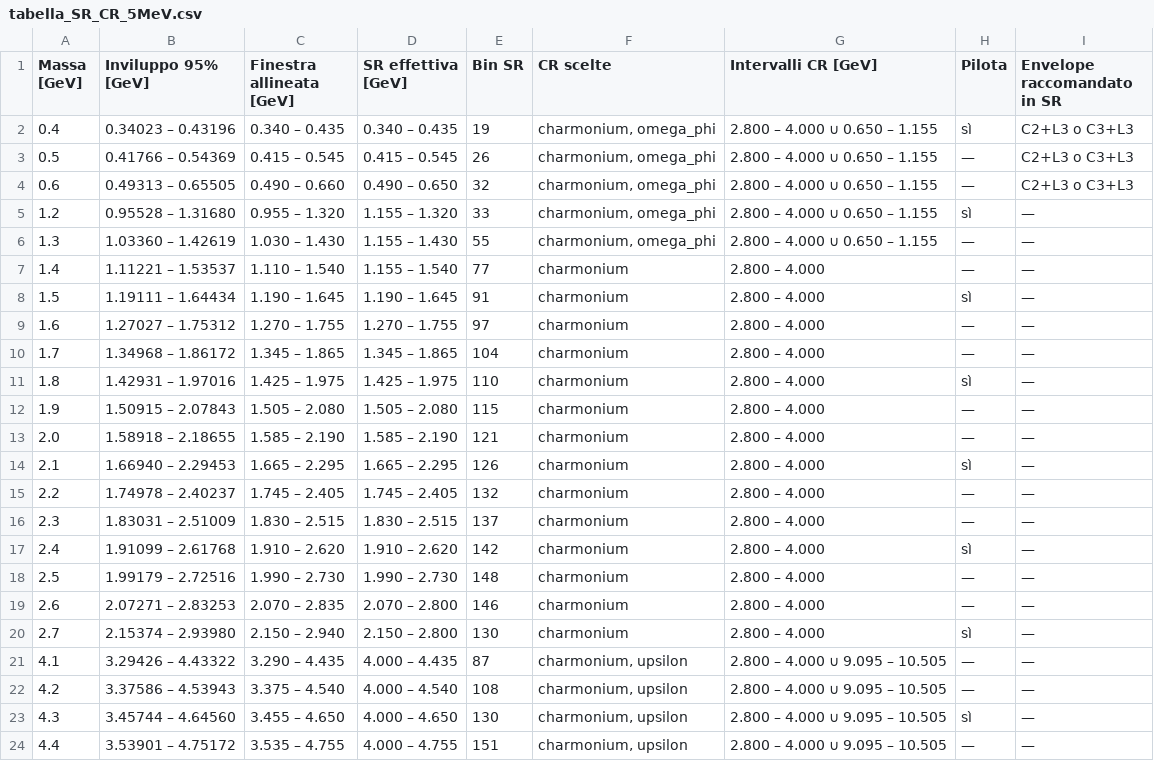
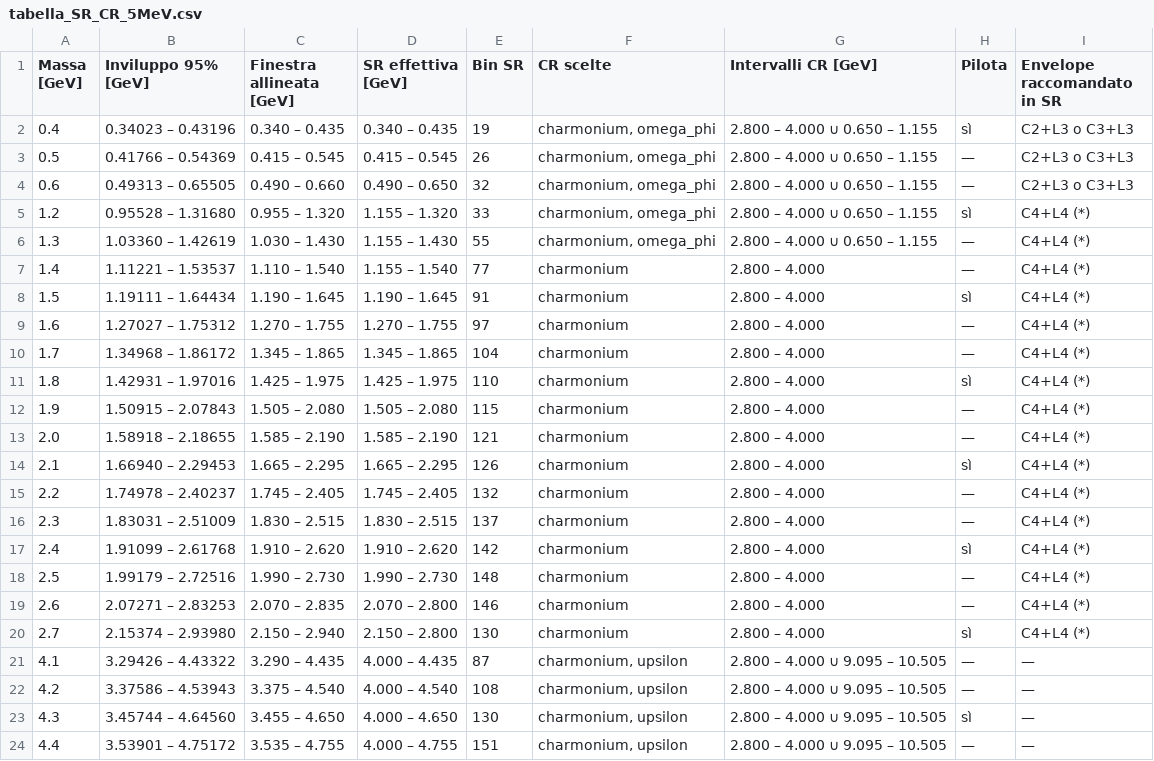
Before and after one commit to lsoffi/Xee-analysis, a CSV file: sliding-window/docs/tabella_SR_CR_5MeV.csv, drawn as a sheet; only a part is shown.

Commit message:
Adopt quartic envelope and merge regional recommendations in window table

```diff
--- a/sliding-window/docs/tabella_SR_CR_5MeV.csv
+++ b/sliding-window/docs/tabella_SR_CR_5MeV.csv
@@ -4,18 +4,18 @@ Massa [GeV],Inviluppo 95% [GeV],Finestra allineata [GeV],SR effettiva [GeV],Bin
 0.6,0.49313 – 0.65505,0.490 – 0.660,0.490 – 0.650,32,"charmonium, omega_phi",2.800 – 4.000 ∪ 0.650 – 1.155,—,C2+L3 o C3+L3
-1.2,0.95528 – 1.31680,0.955 – 1.320,1.155 – 1.320,33,"charmonium, omega_phi",2.800 – 4.000 ∪ 0.650 – 1.155,sì,—
-1.3,1.03360 – 1.42619,1.030 – 1.430,1.155 – 1.430,55,"charmonium, omega_phi",2.800 – 4.000 ∪ 0.650 – 1.155,—,—
-1.4,1.11221 – 1.53537,1.110 – 1.540,1.155 – 1.540,77,charmonium,2.800 – 4.000,—,—
-1.5,1.19111 – 1.64434,1.190 – 1.645,1.190 – 1.645,91,charmonium,2.800 – 4.000,sì,—
-1.6,1.27027 – 1.75312,1.270 – 1.755,1.270 – 1.755,97,charmonium,2.800 – 4.000,—,—
-1.7,1.34968 – 1.86172,1.345 – 1.865,1.345 – 1.865,104,charmonium,2.800 – 4.000,—,—
-1.8,1.42931 – 1.97016,1.425 – 1.975,1.425 – 1.975,110,charmonium,2.800 – 4.000,sì,—
-1.9,1.50915 – 2.07843,1.505 – 2.080,1.505 – 2.080,115,charmonium,2.800 – 4.000,—,—
-2.0,1.58918 – 2.18655,1.585 – 2.190,1.585 – 2.190,121,charmonium,2.800 – 4.000,—,—
-2.1,1.66940 – 2.29453,1.665 – 2.295,1.665 – 2.295,126,charmonium,2.800 – 4.000,sì,—
-2.2,1.74978 – 2.40237,1.745 – 2.405,1.745 – 2.405,132,charmonium,2.800 – 4.000,—,—
-2.3,1.83031 – 2.51009,1.830 – 2.515,1.830 – 2.515,137,charmonium,2.800 – 4.000,—,—
-2.4,1.91099 – 2.61768,1.910 – 2.620,1.910 – 2.620,142,charmonium,2.800 – 4.000,sì,—
-2.5,1.99179 – 2.72516,1.990 – 2.730,1.990 – 2.730,148,charmonium,2.800 – 4.000,—,—
-2.6,2.07271 – 2.83253,2.070 – 2.835,2.070 – 2.800,146,charmonium,2.800 – 4.000,—,—
-2.7,2.15374 – 2.93980,2.150 – 2.940,2.150 – 2.800,130,charmonium,2.800 – 4.000,sì,—
+1.2,0.95528 – 1.31680,0.955 – 1.320,1.155 – 1.320,33,"charmonium, omega_phi",2.800 – 4.000 ∪ 0.650 – 1.155,sì,C4+L4 (*)
+1.3,1.03360 – 1.42619,1.030 – 1.430,1.155 – 1.430,55,"charmonium, omega_phi",2.800 – 4.000 ∪ 0.650 – 1.155,—,C4+L4 (*)
+1.4,1.11221 – 1.53537,1.110 – 1.540,1.155 – 1.540,77,charmonium,2.800 – 4.000,—,C4+L4 (*)
+1.5,1.19111 – 1.64434,1.190 – 1.645,1.190 – 1.645,91,charmonium,2.800 – 4.000,sì,C4+L4 (*)
+1.6,1.27027 – 1.75312,1.270 – 1.755,1.270 – 1.755,97,charmonium,2.800 – 4.000,—,C4+L4 (*)
+1.7,1.34968 – 1.86172,1.345 – 1.865,1.345 – 1.865,104,charmonium,2.800 – 4.000,—,C4+L4 (*)
+1.8,1.42931 – 1.97016,1.425 – 1.975,1.425 – 1.975,110,charmonium,2.800 – 4.000,sì,C4+L4 (*)
+1.9,1.50915 – 2.07843,1.505 – 2.080,1.505 – 2.080,115,charmonium,2.800 – 4.000,—,C4+L4 (*)
+2.0,1.58918 – 2.18655,1.585 – 2.190,1.585 – 2.190,121,charmonium,2.800 – 4.000,—,C4+L4 (*)
+2.1,1.66940 – 2.29453,1.665 – 2.295,1.665 – 2.295,126,charmonium,2.800 – 4.000,sì,C4+L4 (*)
+2.2,1.74978 – 2.40237,1.745 – 2.405,1.745 – 2.405,132,charmonium,2.800 – 4.000,—,C4+L4 (*)
+2.3,1.83031 – 2.51009,1.830 – 2.515,1.830 – 2.515,137,charmonium,2.800 – 4.000,—,C4+L4 (*)
+2.4,1.91099 – 2.61768,1.910 – 2.620,1.910 – 2.620,142,charmonium,2.800 – 4.000,sì,C4+L4 (*)
+2.5,1.99179 – 2.72516,1.990 – 2.730,1.990 – 2.730,148,charmonium,2.800 – 4.000,—,C4+L4 (*)
+2.6,2.07271 – 2.83253,2.070 – 2.835,2.070 – 2.800,146,charmonium,2.800 – 4.000,—,C4+L4 (*)
+2.7,2.15374 – 2.93980,2.150 – 2.940,2.150 – 2.800,130,charmonium,2.800 – 4.000,sì,C4+L4 (*)
 4.1,3.29426 – 4.43322,3.290 – 4.435,4.000 – 4.435,87,"charmonium, upsilon",2.800 – 4.000 ∪ 9.095 – 10.505,—,—
```
Also changed, not shown: 3 other files.
